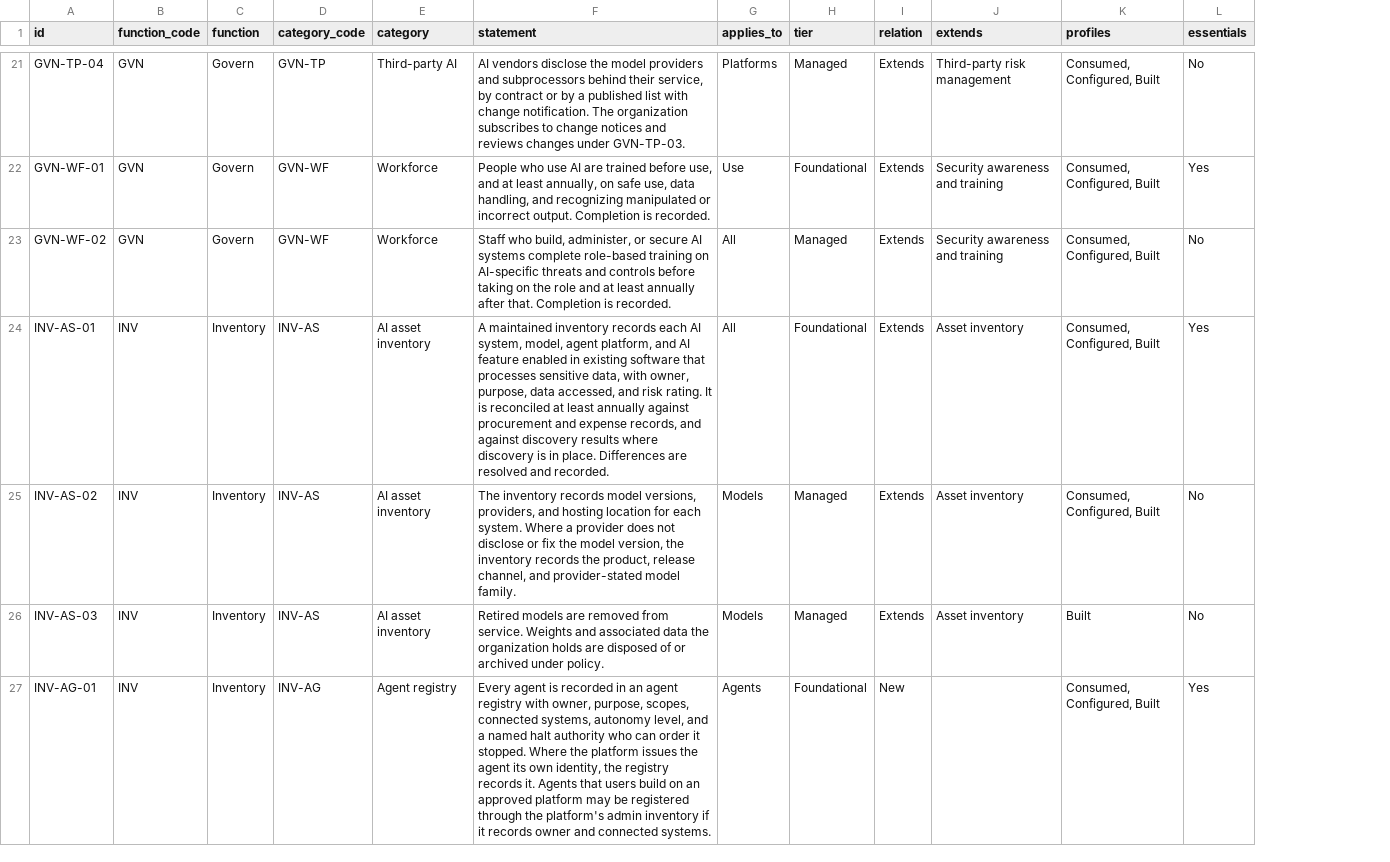
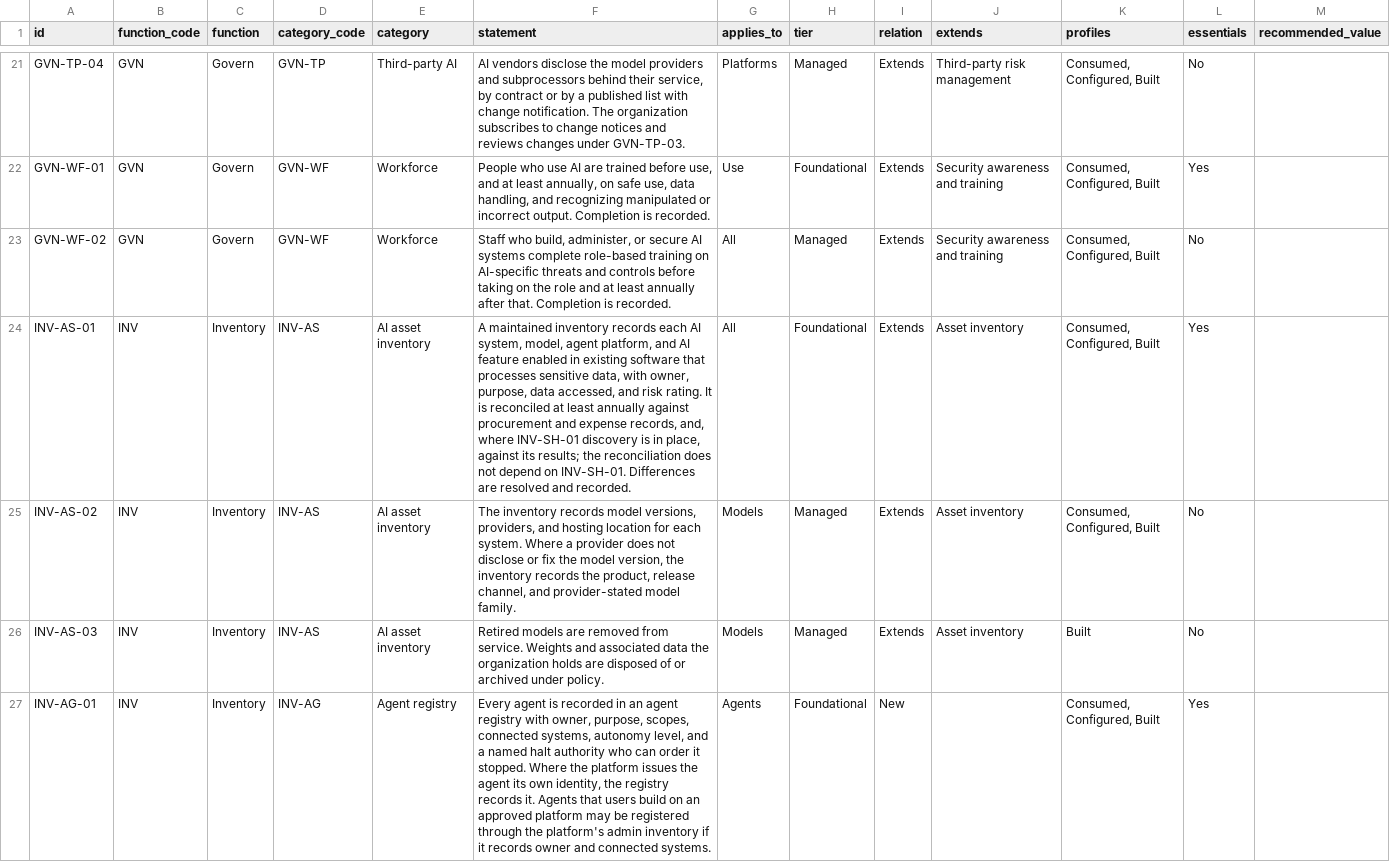
Before and after one commit to ACTOR-AI-Security/actor-framework, a CSV file: controls/actor-controls.csv, drawn as a sheet; only a part is shown, gaps mark what is left out; the diff covers the shown part only; the diff names each change by its address in the sheet, - before the commit and + after, or states it on an @@ line.

Commit message:
Add files via upload
v0.1.1: two new DEF-OU controls, MCP tool-description integrity, recommended values, cross-references; no ID changes

```diff
--- a/controls/actor-controls.csv
+++ b/controls/actor-controls.csv
+column M (recommended_value), empty
-F24 (statement): …expense records, and against discovery results where discovery is in place. Differences are…
+F24 (statement): …expense records, and, where INV-SH-01 discovery is in place, against its results; the reconciliation does not depend on INV-SH-01. Differences are…
```
Also changed, not shown: 2 added rows and 12 edited cells elsewhere in this file, 6 other files.
